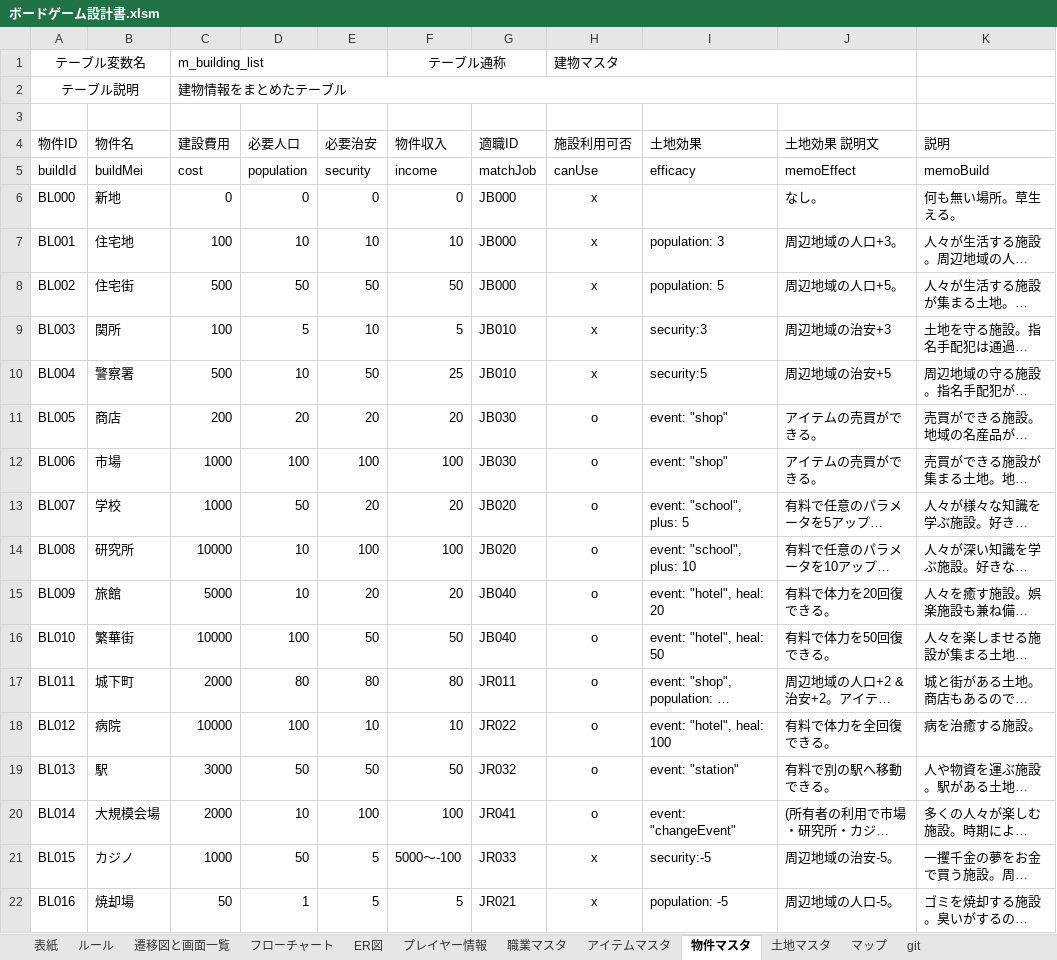
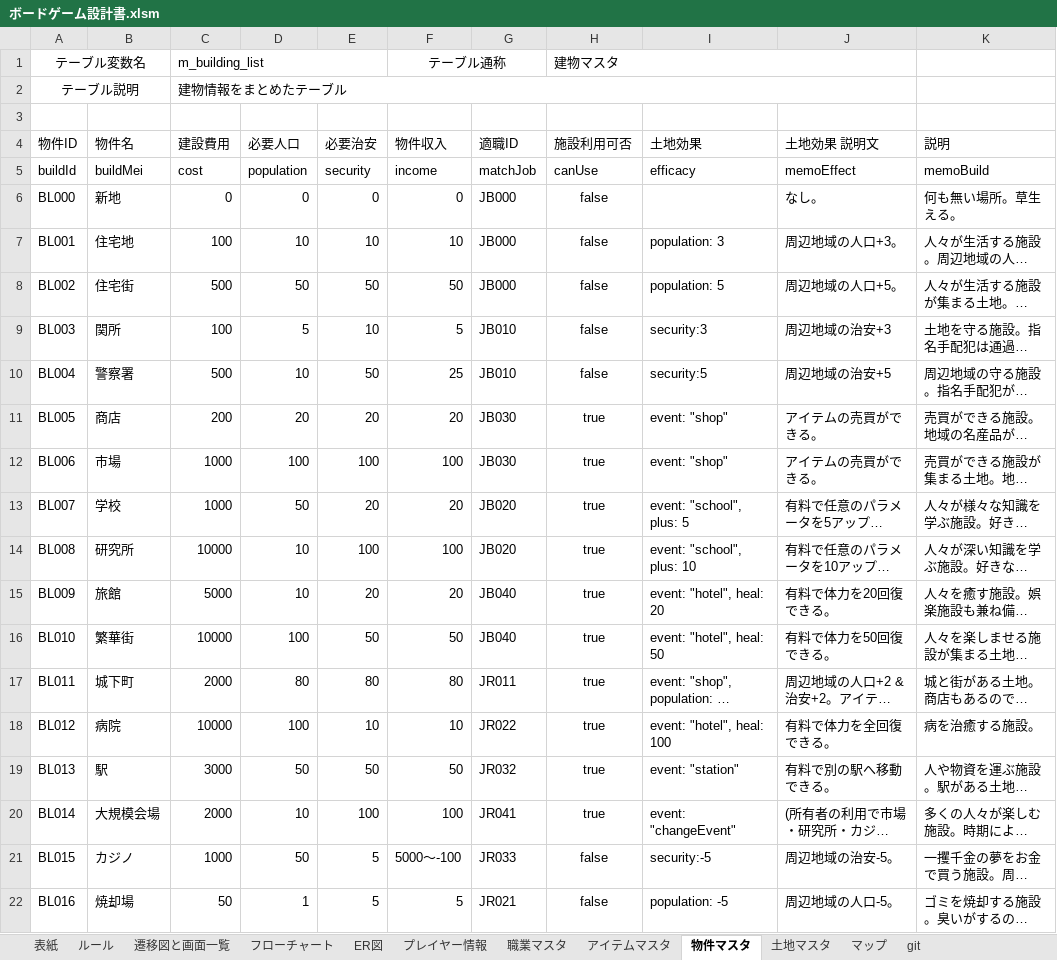
Before and after one commit to Hinase-0407/AllForOne, an Excel workbook: ボードゲーム設計書.xlsm, sheet 物件マスタ, drawn as a sheet; long unchanged cells end in …; values as stored, in another font and other column widths than the file's, no borders; charts and pictures not drawn; the diff names each change by its address in the sheet, - before the commit and + after, or states it on an @@ line.

```diff
--- a/ボードゲーム設計書.xlsm (sheet 物件マスタ)
+++ b/ボードゲーム設計書.xlsm (sheet 物件マスタ)
-H6:H10 (施設利用可否): x
+H6:H10 (施設利用可否): false
-H11:H20 (施設利用可否): o
+H11:H20 (施設利用可否): true
-H21:H22 (施設利用可否): x
+H21:H22 (施設利用可否): false
```
Also changed, not shown: sheet フローチャート, sheet アイテムマスタ, sheet プレイヤー情報, sheet 職業マスタ, charts or pictures, 3 other files.
